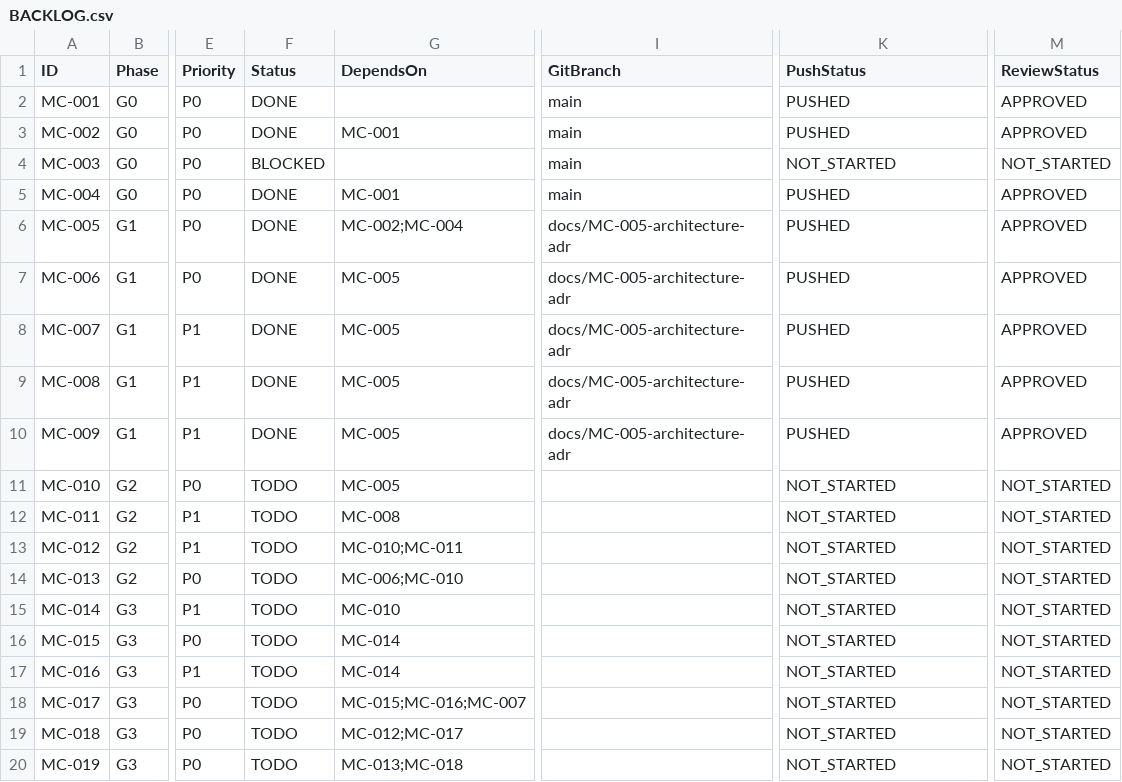
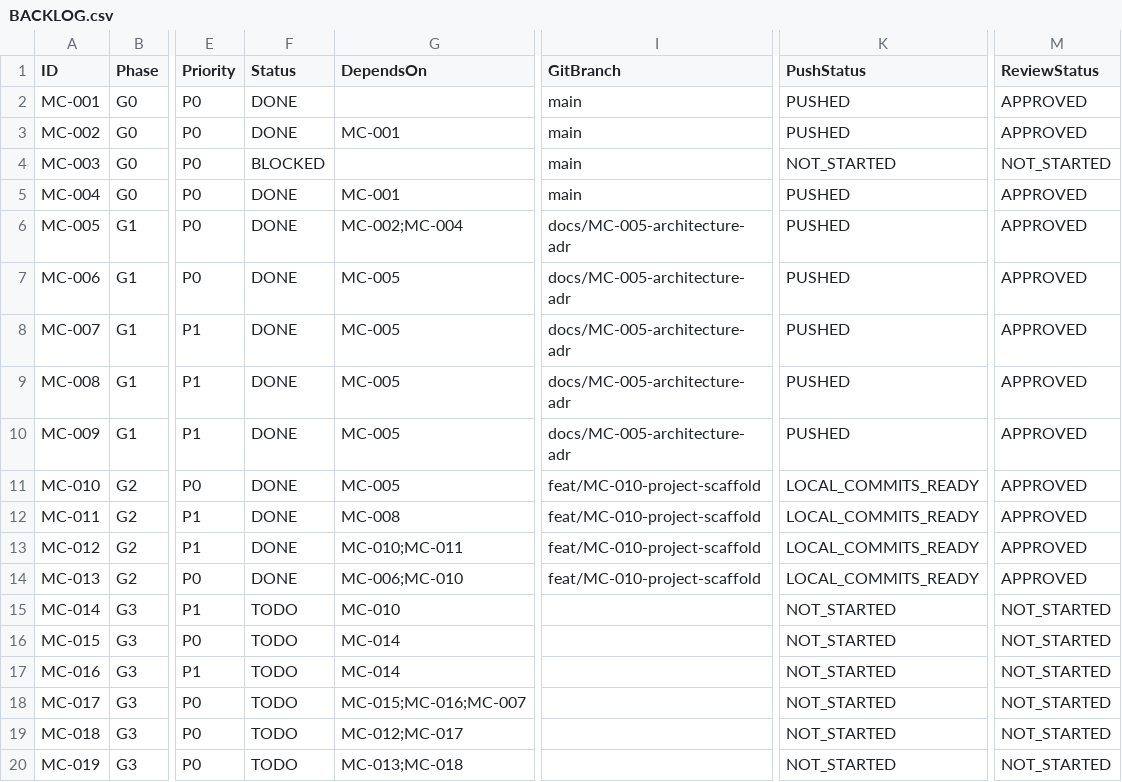
Before and after one commit to barbosaivan/MarketCompare, a CSV file: BACKLOG.csv, drawn as a sheet; only a part is shown, gaps mark what is left out; the diff names each change by its address in the sheet, - before the commit and + after, or states it on an @@ line.

Commit message:
feat(scaffold): create runnable Android app with Room, Material 3 and Clean Architecture [MC-010] [MC-011] [MC-012] [MC-013]

```diff
--- a/BACKLOG.csv
+++ b/BACKLOG.csv
-F11:F14 (Status): TODO
+F11:F14 (Status): DONE
-I11:I14 (GitBranch): (empty)
+I11:I14 (GitBranch): feat/MC-010-project-scaffold
-K11:K14 (PushStatus): NOT_STARTED
+K11:K14 (PushStatus): LOCAL_COMMITS_READY
-M11:M14 (ReviewStatus): NOT_STARTED
+M11:M14 (ReviewStatus): APPROVED
```
Also changed, not shown: 34 other files.
